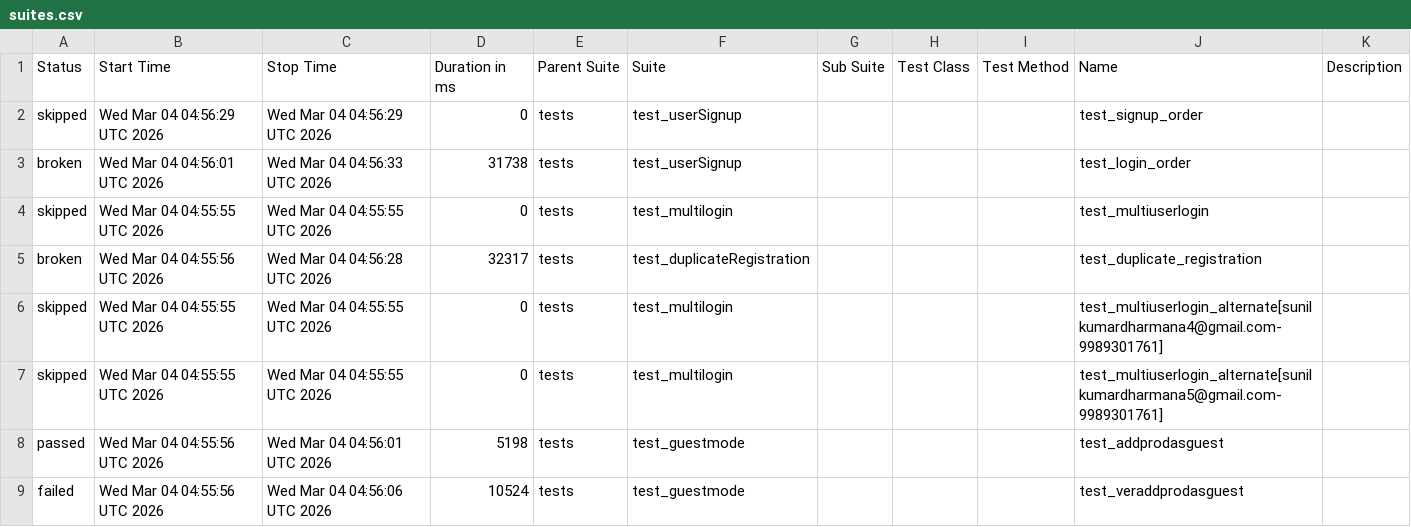
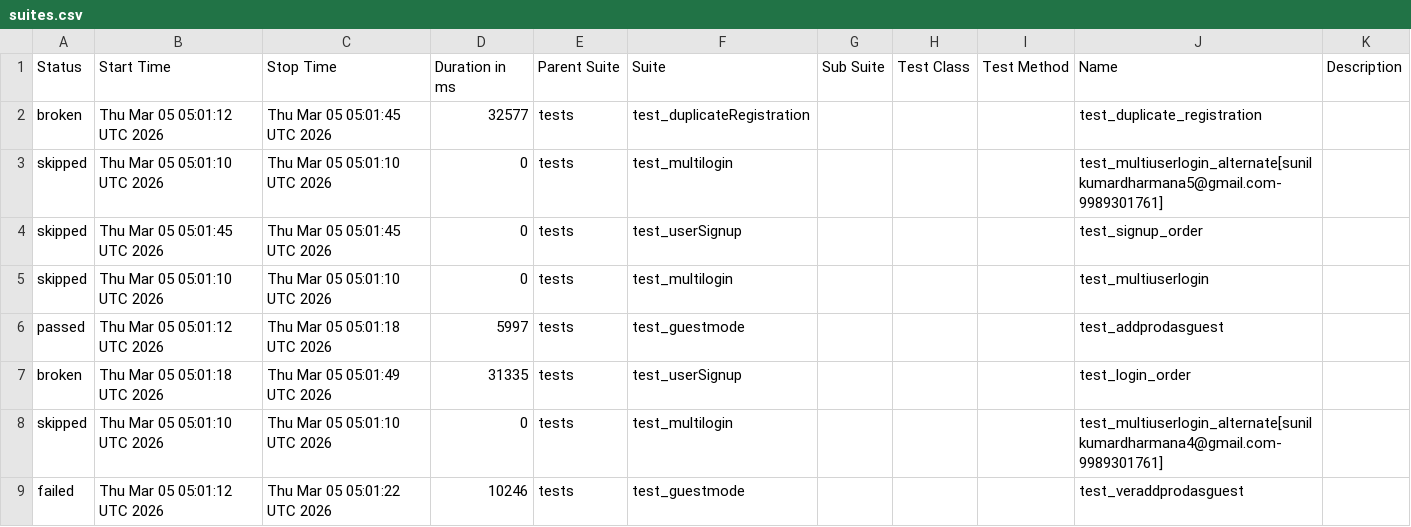
Before and after one commit to sunilkumardharmana24-afk/My_project, a CSV file: data/suites.csv, drawn as a sheet.

```diff
--- a/data/suites.csv
+++ b/data/suites.csv
@@ -1,9 +1,9 @@
 "Status","Start Time","Stop Time","Duration in ms","Parent Suite","Suite","Sub Suite","Test Class","Test Method","Name","Description"
-"skipped","Wed Mar 04 04:56:29 UTC 2026","Wed Mar 04 04:56:29 UTC 2026","0","tests","test_userSignup","","","","test_signup_order",""
-"broken","Wed Mar 04 04:56:01 UTC 2026","Wed Mar 04 04:56:33 UTC 2026","31738","tests","test_userSignup","","","","test_login_order",""
-"skipped","Wed Mar 04 04:55:55 UTC 2026","Wed Mar 04 04:55:55 UTC 2026","0","tests","test_multilogin","","","","test_multiuserlogin",""
-"broken","Wed Mar 04 04:55:56 UTC 2026","Wed Mar 04 04:56:28 UTC 2026","32317","tests","test_duplicateRegistration","","","","test_duplicate_registration",""
-"skipped","Wed Mar 04 04:55:55 UTC 2026","Wed Mar 04 04:55:55 UTC 2026","0","tests","test_multilogin","","","","test_multiuserlogin_alternate[sunilkumardharmana4@gmail.com-9989301761]",""
-"skipped","Wed Mar 04 04:55:55 UTC 2026","Wed Mar 04 04:55:55 UTC 2026","0","tests","test_multilogin","","","","test_multiuserlogin_alternate[sunilkumardharmana5@gmail.com-9989301761]",""
-"passed","Wed Mar 04 04:55:56 UTC 2026","Wed Mar 04 04:56:01 UTC 2026","5198","tests","test_guestmode","","","","test_addprodasguest",""
-"failed","Wed Mar 04 04:55:56 UTC 2026","Wed Mar 04 04:56:06 UTC 2026","10524","tests","test_guestmode","","","","test_veraddprodasguest",""
+"broken","Thu Mar 05 05:01:12 UTC 2026","Thu Mar 05 05:01:45 UTC 2026","32577","tests","test_duplicateRegistration","","","","test_duplicate_registration",""
+"skipped","Thu Mar 05 05:01:10 UTC 2026","Thu Mar 05 05:01:10 UTC 2026","0","tests","test_multilogin","","","","test_multiuserlogin_alternate[sunilkumardharmana5@gmail.com-9989301761]",""
+"skipped","Thu Mar 05 05:01:45 UTC 2026","Thu Mar 05 05:01:45 UTC 2026","0","tests","test_userSignup","","","","test_signup_order",""
+"skipped","Thu Mar 05 05:01:10 UTC 2026","Thu Mar 05 05:01:10 UTC 2026","0","tests","test_multilogin","","","","test_multiuserlogin",""
+"passed","Thu Mar 05 05:01:12 UTC 2026","Thu Mar 05 05:01:18 UTC 2026","5997","tests","test_guestmode","","","","test_addprodasguest",""
+"broken","Thu Mar 05 05:01:18 UTC 2026","Thu Mar 05 05:01:49 UTC 2026","31335","tests","test_userSignup","","","","test_login_order",""
+"skipped","Thu Mar 05 05:01:10 UTC 2026","Thu Mar 05 05:01:10 UTC 2026","0","tests","test_multilogin","","","","test_multiuserlogin_alternate[sunilkumardharmana4@gmail.com-9989301761]",""
+"failed","Thu Mar 05 05:01:12 UTC 2026","Thu Mar 05 05:01:22 UTC 2026","10246","tests","test_guestmode","","","","test_veraddprodasguest",""
```
Also changed, not shown: 52 other files.
